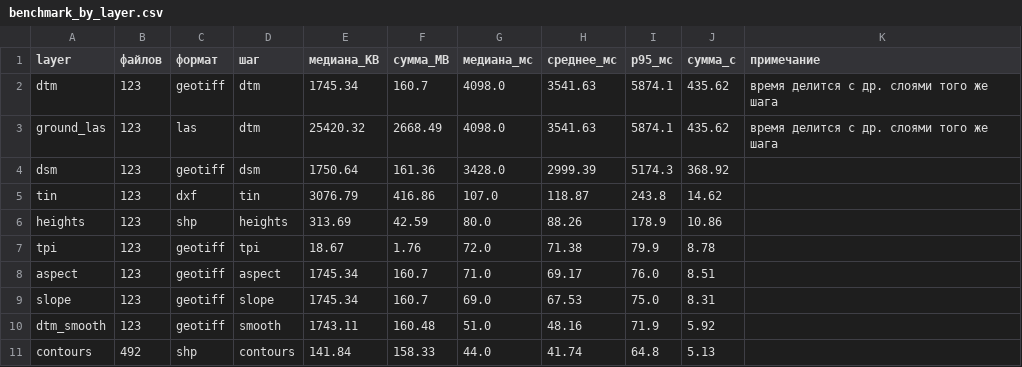
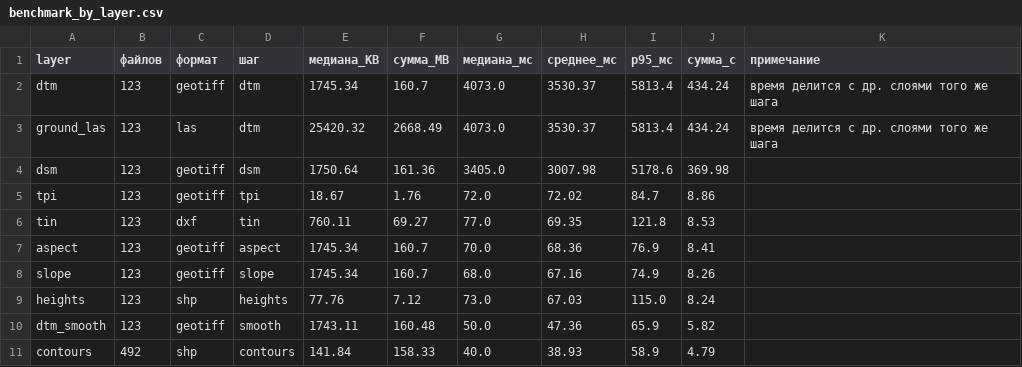
Before and after one commit to zayservl/SIMA_WEB, a CSV file: backend/benchmarks/results/benchmark_by_layer.csv, drawn as a sheet.

```diff
--- a/backend/benchmarks/results/benchmark_by_layer.csv
+++ b/backend/benchmarks/results/benchmark_by_layer.csv
@@ -1,11 +1,11 @@
 layer,файлов,формат,шаг,медиана_KB,сумма_MB,медиана_мс,среднее_мс,p95_мс,сумма_с,примечание
-dtm,123,geotiff,dtm,1745.34,160.7,4098.0,3541.63,5874.1,435.62,время делится с др. слоями того же шага
-ground_las,123,las,dtm,25420.32,2668.49,4098.0,3541.63,5874.1,435.62,время делится с др. слоями того же шага
-dsm,123,geotiff,dsm,1750.64,161.36,3428.0,2999.39,5174.3,368.92,
-tin,123,dxf,tin,3076.79,416.86,107.0,118.87,243.8,14.62,
-heights,123,shp,heights,313.69,42.59,80.0,88.26,178.9,10.86,
-tpi,123,geotiff,tpi,18.67,1.76,72.0,71.38,79.9,8.78,
-aspect,123,geotiff,aspect,1745.34,160.7,71.0,69.17,76.0,8.51,
-slope,123,geotiff,slope,1745.34,160.7,69.0,67.53,75.0,8.31,
-dtm_smooth,123,geotiff,smooth,1743.11,160.48,51.0,48.16,71.9,5.92,
-contours,492,shp,contours,141.84,158.33,44.0,41.74,64.8,5.13,
+dtm,123,geotiff,dtm,1745.34,160.7,4073.0,3530.37,5813.4,434.24,время делится с др. слоями того же шага
+ground_las,123,las,dtm,25420.32,2668.49,4073.0,3530.37,5813.4,434.24,время делится с др. слоями того же шага
+dsm,123,geotiff,dsm,1750.64,161.36,3405.0,3007.98,5178.6,369.98,
+tpi,123,geotiff,tpi,18.67,1.76,72.0,72.02,84.7,8.86,
+tin,123,dxf,tin,760.11,69.27,77.0,69.35,121.8,8.53,
+aspect,123,geotiff,aspect,1745.34,160.7,70.0,68.36,76.9,8.41,
+slope,123,geotiff,slope,1745.34,160.7,68.0,67.16,74.9,8.26,
+heights,123,shp,heights,77.76,7.12,73.0,67.03,115.0,8.24,
+dtm_smooth,123,geotiff,smooth,1743.11,160.48,50.0,47.36,65.9,5.82,
+contours,492,shp,contours,141.84,158.33,40.0,38.93,58.9,4.79,
```
Also changed, not shown: backend/benchmarks/results/benchmark_tiles.csv, 2 other files.
